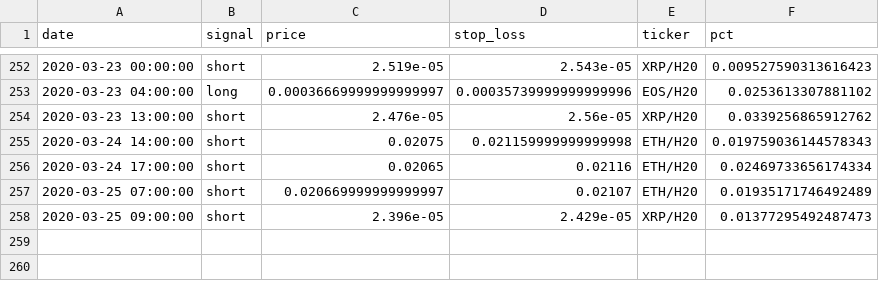
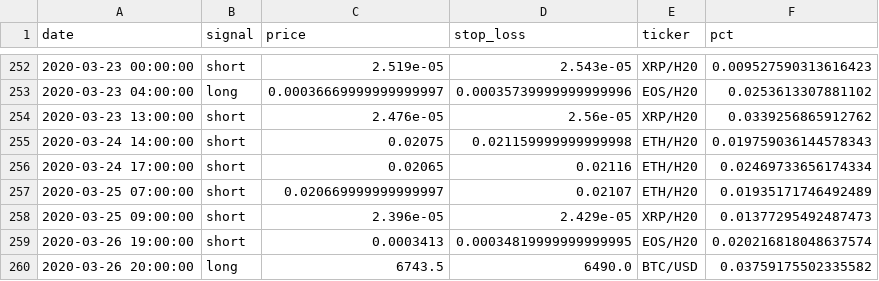
Before and after one commit to pegahcarter/All-Things-TA, a CSV file: data/signals/wc_elite.csv, drawn as a sheet; only a part is shown, gaps mark what is left out; the diff names each change by its address in the sheet, - before the commit and + after, or states it on an @@ line.

```diff
--- a/data/signals/wc_elite.csv
+++ b/data/signals/wc_elite.csv
+row 259: 2020-03-26 19:00:00 | short | 0.0003413 | 0.00034819999999999995 | EOS/H20 | 0.020216818048637574
+row 260: 2020-03-26 20:00:00 | long | 6743.5 | 6490.0 | BTC/USD | 0.03759175502335582
```
Also changed, not shown: data/signals/atta_insiders.csv.
